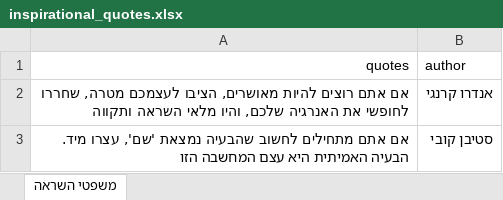
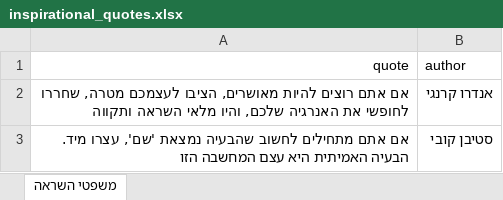
Before and after one commit to Sivan-Fried/ai-dashboard, an Excel workbook: inspirational_quotes.xlsx, sheet משפטי השראה, drawn as a sheet; only a part is shown; values as stored, in another font and other column widths than the file's, no borders; the diff names each change by its address in the sheet, - before the commit and + after, or states it on an @@ line.

Commit message:
Add files via upload

```diff
--- a/inspirational_quotes.xlsx (sheet משפטי השראה)
+++ b/inspirational_quotes.xlsx (sheet משפטי השראה)
-A1: quotes
+A1: quote
```
